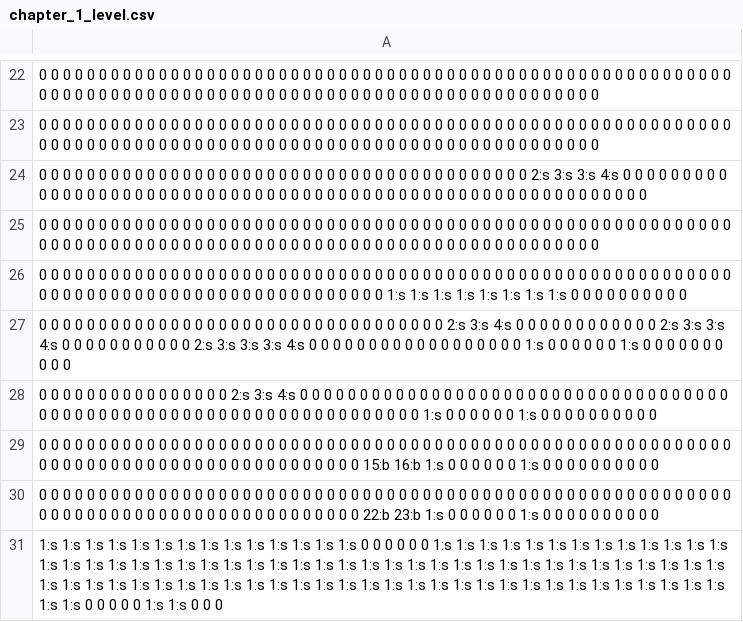
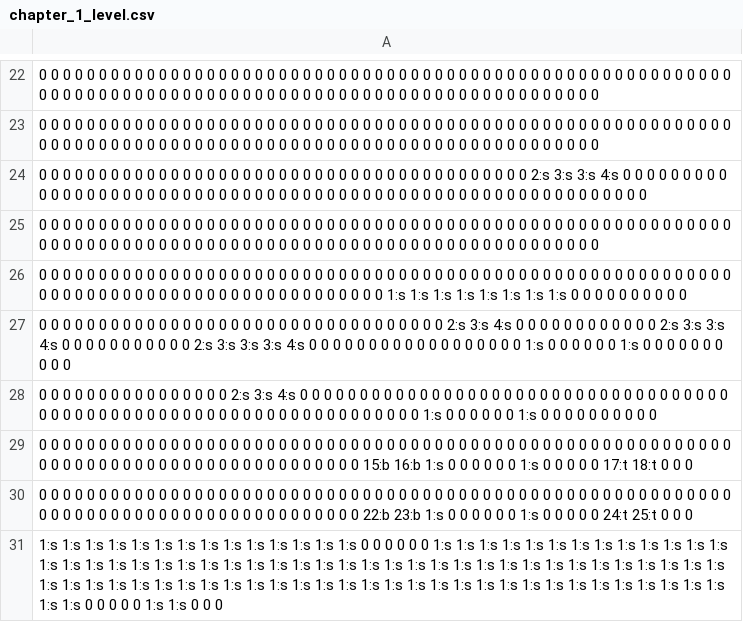
Before and after one commit to mseto21/hamamiga, a CSV file: assets/chapter_1/chapter_1_level.csv, drawn as a sheet; only a part is shown, gaps mark what is left out.

```diff
--- a/assets/chapter_1/chapter_1_level.csv
+++ b/assets/chapter_1/chapter_1_level.csv
@@ -28,4 +28,4 @@
 0 0 0 0 0 0 0 0 0 0 0 0 0 0 0 0 2:s 3:s 4:s 0 0 0 0 0 0 0 0 0 0 0 0 0 0 0 0 0 0 0 0 0 0 0 0 0 0 0 0 0 0 0 0 0 0 0 0 0 0 0 0 0 0 0 0 0 0 0 0 0 0 0 0 0 0 0 0 0 0 0 0 0 0 0 0 0 0 0 0 1:s 0 0 0 0 0 0 1:s 0 0 0 0 0 0 0 0 0 0
-0 0 0 0 0 0 0 0 0 0 0 0 0 0 0 0 0 0 0 0 0 0 0 0 0 0 0 0 0 0 0 0 0 0 0 0 0 0 0 0 0 0 0 0 0 0 0 0 0 0 0 0 0 0 0 0 0 0 0 0 0 0 0 0 0 0 0 0 0 0 0 0 0 0 0 0 0 0 0 0 0 0 0 0 0 15:b 16:b 1:s 0 0 0 0 0 0 1:s 0 0 0 0 0 0 0 0 0 0
-0 0 0 0 0 0 0 0 0 0 0 0 0 0 0 0 0 0 0 0 0 0 0 0 0 0 0 0 0 0 0 0 0 0 0 0 0 0 0 0 0 0 0 0 0 0 0 0 0 0 0 0 0 0 0 0 0 0 0 0 0 0 0 0 0 0 0 0 0 0 0 0 0 0 0 0 0 0 0 0 0 0 0 0 0 22:b 23:b 1:s 0 0 0 0 0 0 1:s 0 0 0 0 0 0 0 0 0 0
+0 0 0 0 0 0 0 0 0 0 0 0 0 0 0 0 0 0 0 0 0 0 0 0 0 0 0 0 0 0 0 0 0 0 0 0 0 0 0 0 0 0 0 0 0 0 0 0 0 0 0 0 0 0 0 0 0 0 0 0 0 0 0 0 0 0 0 0 0 0 0 0 0 0 0 0 0 0 0 0 0 0 0 0 0 15:b 16:b 1:s 0 0 0 0 0 0 1:s 0 0 0 0 0 17:t 18:t 0 0 0
+0 0 0 0 0 0 0 0 0 0 0 0 0 0 0 0 0 0 0 0 0 0 0 0 0 0 0 0 0 0 0 0 0 0 0 0 0 0 0 0 0 0 0 0 0 0 0 0 0 0 0 0 0 0 0 0 0 0 0 0 0 0 0 0 0 0 0 0 0 0 0 0 0 0 0 0 0 0 0 0 0 0 0 0 0 22:b 23:b 1:s 0 0 0 0 0 0 1:s 0 0 0 0 0 24:t 25:t 0 0 0
 1:s 1:s 1:s 1:s 1:s 1:s 1:s 1:s 1:s 1:s 1:s 1:s 1:s 1:s 0 0 0 0 0 0 1:s 1:s 1:s 1:s 1:s 1:s 1:s 1:s 1:s 1:s 1:s 1:s 1:s 1:s 1:s 1:s 1:s 1:s 1:s 1:s 1:s 1:s 1:s 1:s 1:s 1:s 1:s 1:s 1:s 1:s 1:s 1:s 1:s 1:s 1:s 1:s 1:s 1:s 1:s 1:s 1:s 1:s 1:s 1:s 1:s 1:s 1:s 1:s 1:s 1:s 1:s 1:s 1:s 1:s 1:s 1:s 1:s 1:s 1:s 1:s 1:s 1:s 1:s 1:s 1:s 1:s 1:s 1:s 1:s 1:s 1:s 1:s 1:s 1:s 1:s 0 0 0 0 0 1:s 1:s 0 0 0
```
Also changed, not shown: 4 other files.
